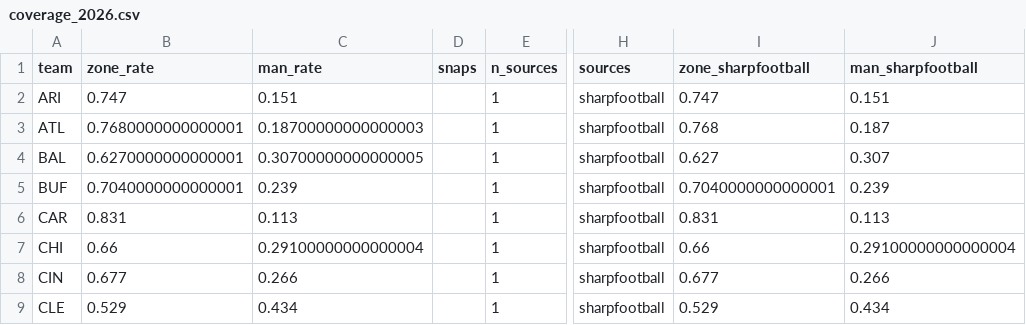
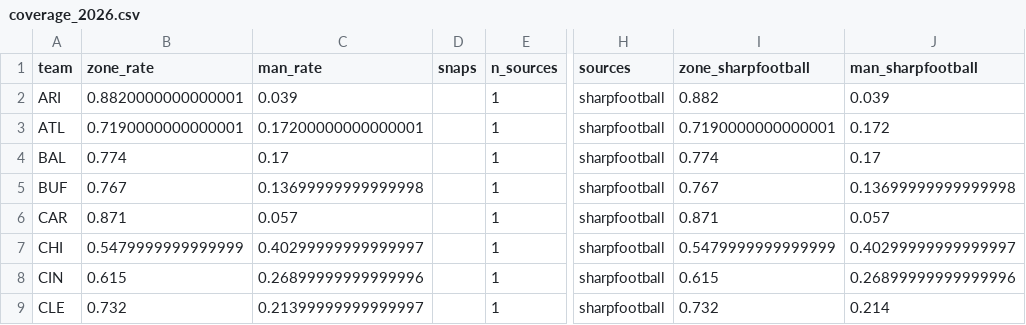
Before and after one commit to drewjhutch-ai/NFL-Model, a CSV file: scheme_data/coverage_2026.csv, drawn as a sheet; only a part is shown, gaps mark what is left out; the diff covers the shown part only; the diff names each change by its address in the sheet, - before the commit and + after, or states it on an @@ line.

```diff
--- a/scheme_data/coverage_2026.csv
+++ b/scheme_data/coverage_2026.csv
-B2 (zone_rate): 0.747
+B2 (zone_rate): 0.8820000000000001
-C2 (man_rate): 0.151
+C2 (man_rate): 0.039
-I2 (zone_sharpfootball): 0.747
+I2 (zone_sharpfootball): 0.882
-J2 (man_sharpfootball): 0.151
+J2 (man_sharpfootball): 0.039
-B3 (zone_rate): 0.7680000000000001
+B3 (zone_rate): 0.7190000000000001
-C3 (man_rate): 0.18700000000000003
+C3 (man_rate): 0.17200000000000001
-I3 (zone_sharpfootball): 0.768
+I3 (zone_sharpfootball): 0.7190000000000001
-J3 (man_sharpfootball): 0.187
+J3 (man_sharpfootball): 0.172
-B4 (zone_rate): 0.6270000000000001
+B4 (zone_rate): 0.774
-C4 (man_rate): 0.30700000000000005
+C4 (man_rate): 0.17
-I4 (zone_sharpfootball): 0.627
+I4 (zone_sharpfootball): 0.774
-J4 (man_sharpfootball): 0.307
+J4 (man_sharpfootball): 0.17
-B5 (zone_rate): 0.7040000000000001
+B5 (zone_rate): 0.767
-C5 (man_rate): 0.239
+C5 (man_rate): 0.13699999999999998
-I5 (zone_sharpfootball): 0.7040000000000001
+I5 (zone_sharpfootball): 0.767
-J5 (man_sharpfootball): 0.239
+J5 (man_sharpfootball): 0.13699999999999998
-B6 (zone_rate): 0.831
+B6 (zone_rate): 0.871
-C6 (man_rate): 0.113
+C6 (man_rate): 0.057
-I6 (zone_sharpfootball): 0.831
+I6 (zone_sharpfootball): 0.871
-J6 (man_sharpfootball): 0.113
+J6 (man_sharpfootball): 0.057
-B7 (zone_rate): 0.66
+B7 (zone_rate): 0.5479999999999999
-C7 (man_rate): 0.29100000000000004
+C7 (man_rate): 0.40299999999999997
-I7 (zone_sharpfootball): 0.66
+I7 (zone_sharpfootball): 0.5479999999999999
-J7 (man_sharpfootball): 0.29100000000000004
+J7 (man_sharpfootball): 0.40299999999999997
-B8 (zone_rate): 0.677
+B8 (zone_rate): 0.615
-C8 (man_rate): 0.266
+C8 (man_rate): 0.26899999999999996
-I8 (zone_sharpfootball): 0.677
+I8 (zone_sharpfootball): 0.615
-J8 (man_sharpfootball): 0.266
+J8 (man_sharpfootball): 0.26899999999999996
-B9 (zone_rate): 0.529
+B9 (zone_rate): 0.732
-C9 (man_rate): 0.434
+C9 (man_rate): 0.21399999999999997
-I9 (zone_sharpfootball): 0.529
+I9 (zone_sharpfootball): 0.732
-J9 (man_sharpfootball): 0.434
+J9 (man_sharpfootball): 0.214
```
Also changed, not shown: 96 edited cells elsewhere in this file, history/proj_history_2026.csv, history/team_history_2026.csv, 12 other files.
